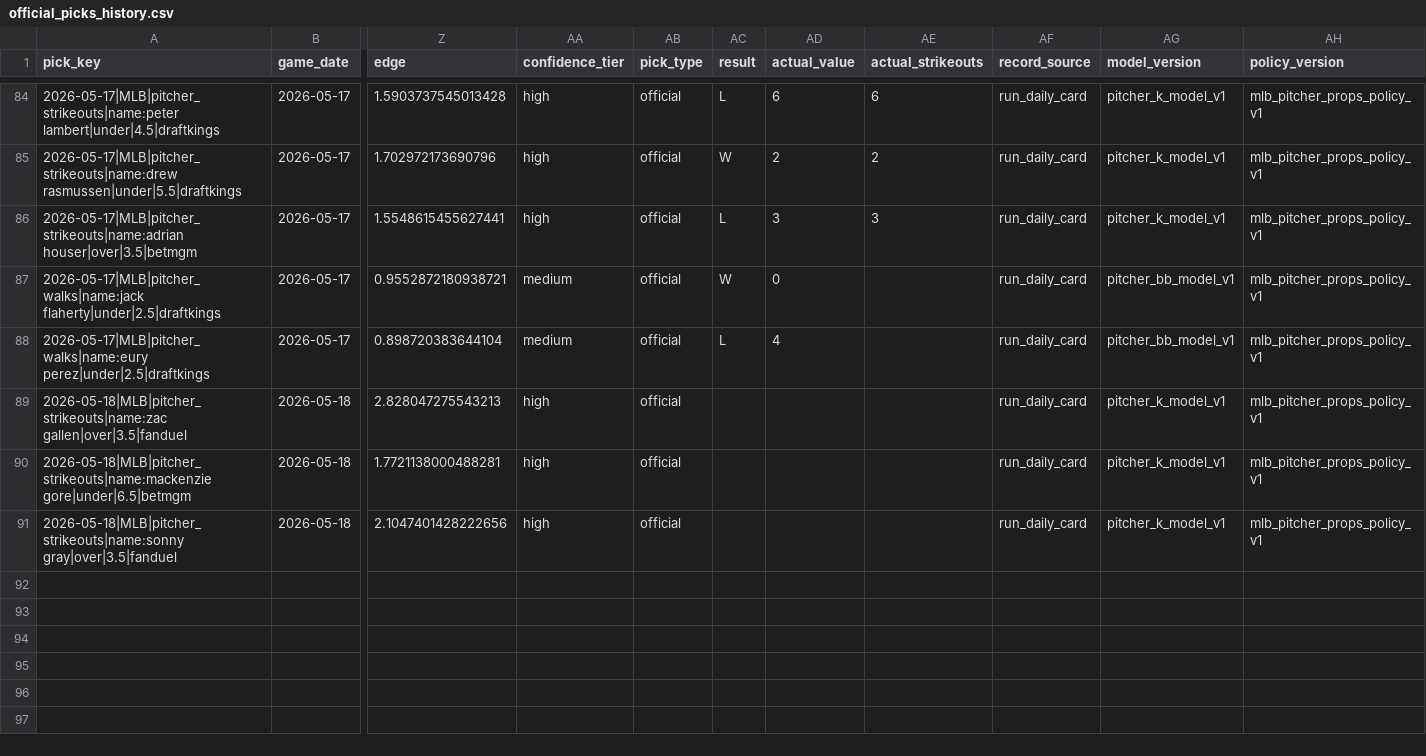
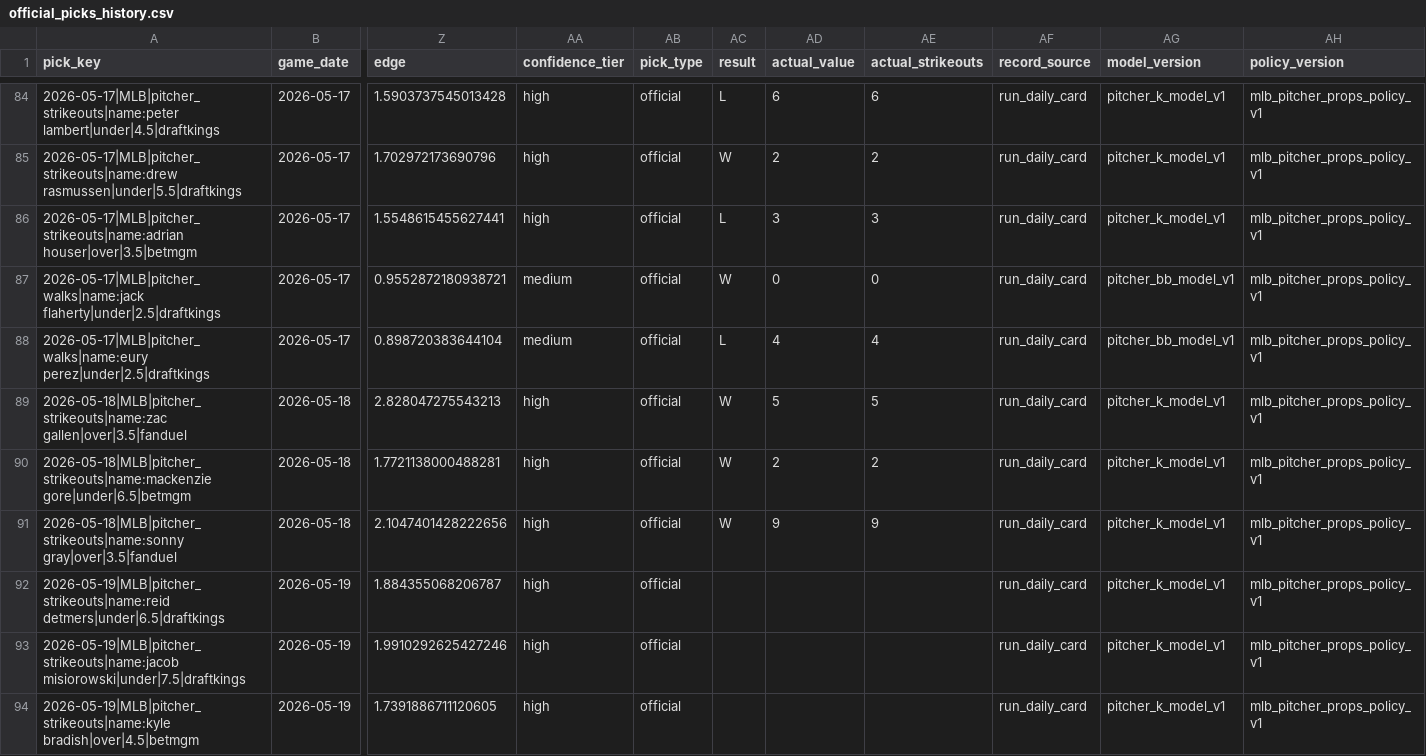
Before and after one commit to Ethrogo/proGramble, a CSV file: MLB/data/tracking/official_picks_history.csv, drawn as a sheet; only a part is shown, gaps mark what is left out; rows hold the shown columns only; the diff names each change by its address in the sheet, - before the commit and + after, or states it on an @@ line.

```diff
--- a/MLB/data/tracking/official_picks_history.csv
+++ b/MLB/data/tracking/official_picks_history.csv
-AE87 (actual_strikeouts): (empty)
+AE87 (actual_strikeouts): 0
-AE88 (actual_strikeouts): (empty)
+AE88 (actual_strikeouts): 4
-AC89:AC91 (result): (empty)
+AC89:AC91 (result): W
-AD89 (actual_value): (empty)
+AD89 (actual_value): 5
-AE89 (actual_strikeouts): (empty)
+AE89 (actual_strikeouts): 5
-AD90 (actual_value): (empty)
+AD90 (actual_value): 2
-AE90 (actual_strikeouts): (empty)
+AE90 (actual_strikeouts): 2
-AD91 (actual_value): (empty)
+AD91 (actual_value): 9
-AE91 (actual_strikeouts): (empty)
+AE91 (actual_strikeouts): 9
+row 92: 2026-05-19|MLB|pitcher_strikeouts|name:reid detmers|under|6.5|draftkings | 2026-05-19 | 1.884355068206787 | high | official |  |  |  | run_daily_card | pitcher_k_model_v1 | mlb_pitcher_props_policy_v1
+row 93: 2026-05-19|MLB|pitcher_strikeouts|name:jacob misiorowski|under|7.5|draftkings | 2026-05-19 | 1.9910292625427246 | high | official |  |  |  | run_daily_card | pitcher_k_model_v1 | mlb_pitcher_props_policy_v1
+row 94: 2026-05-19|MLB|pitcher_strikeouts|name:kyle bradish|over|4.5|betmgm | 2026-05-19 | 1.7391886711120605 | high | official |  |  |  | run_daily_card | pitcher_k_model_v1 | mlb_pitcher_props_policy_v1
```
Also changed, not shown: MLB/data/tracking/official_picks_profit_by_book.csv, MLB/data/tracking/official_picks_profit_report.csv, 5 other files.
